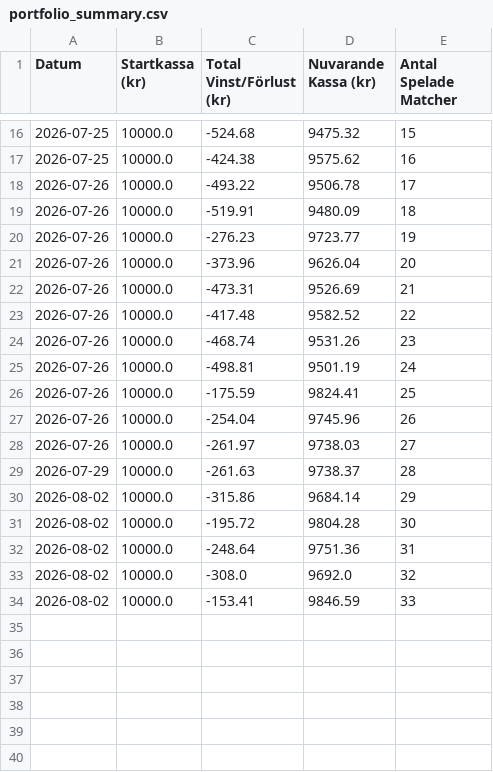
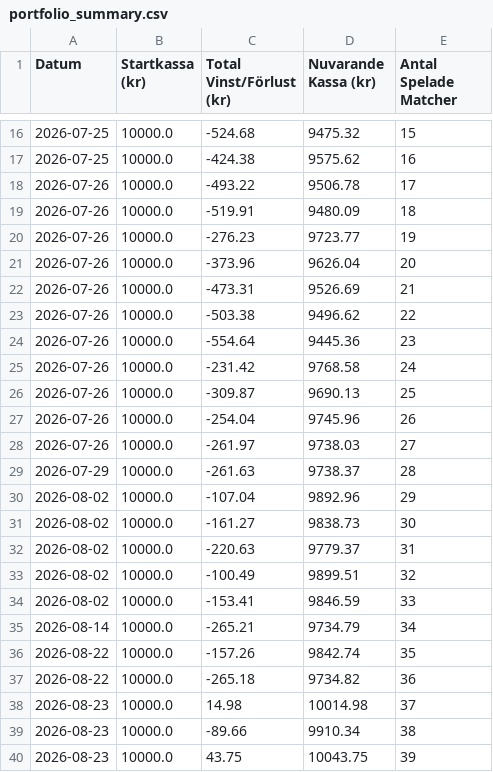
Before and after one commit to bjorndalman/website, a CSV file: data/portfolio_summary.csv, drawn as a sheet; only a part is shown, gaps mark what is left out.

Commit message:
🏆 Automatisk synk: Ny bot-data och skyddad Top/Bottom JSON

```diff
--- a/data/portfolio_summary.csv
+++ b/data/portfolio_summary.csv
@@ -22,6 +22,6 @@ Datum,Startkassa (kr),Total Vinst/Förlust (kr),Nuvarande Kassa (kr),Antal Spela
 2026-07-26,10000.0,-473.31,9526.69,21
-2026-07-26,10000.0,-417.48,9582.52,22
-2026-07-26,10000.0,-468.74,9531.26,23
-2026-07-26,10000.0,-498.81,9501.19,24
-2026-07-26,10000.0,-175.59,9824.41,25
+2026-07-26,10000.0,-503.38,9496.62,22
+2026-07-26,10000.0,-554.64,9445.36,23
+2026-07-26,10000.0,-231.42,9768.58,24
+2026-07-26,10000.0,-309.87,9690.13,25
 2026-07-26,10000.0,-254.04,9745.96,26
@@ -29,6 +29,12 @@ Datum,Startkassa (kr),Total Vinst/Förlust (kr),Nuvarande Kassa (kr),Antal Spela
 2026-07-29,10000.0,-261.63,9738.37,28
-2026-08-02,10000.0,-315.86,9684.14,29
-2026-08-02,10000.0,-195.72,9804.28,30
-2026-08-02,10000.0,-248.64,9751.36,31
-2026-08-02,10000.0,-308.0,9692.0,32
+2026-08-02,10000.0,-107.04,9892.96,29
+2026-08-02,10000.0,-161.27,9838.73,30
+2026-08-02,10000.0,-220.63,9779.37,31
+2026-08-02,10000.0,-100.49,9899.51,32
 2026-08-02,10000.0,-153.41,9846.59,33
+2026-08-14,10000.0,-265.21,9734.79,34
+2026-08-22,10000.0,-157.26,9842.74,35
+2026-08-22,10000.0,-265.18,9734.82,36
+2026-08-23,10000.0,14.98,10014.98,37
+2026-08-23,10000.0,-89.66,9910.34,38
+2026-08-23,10000.0,43.75,10043.75,39
```
